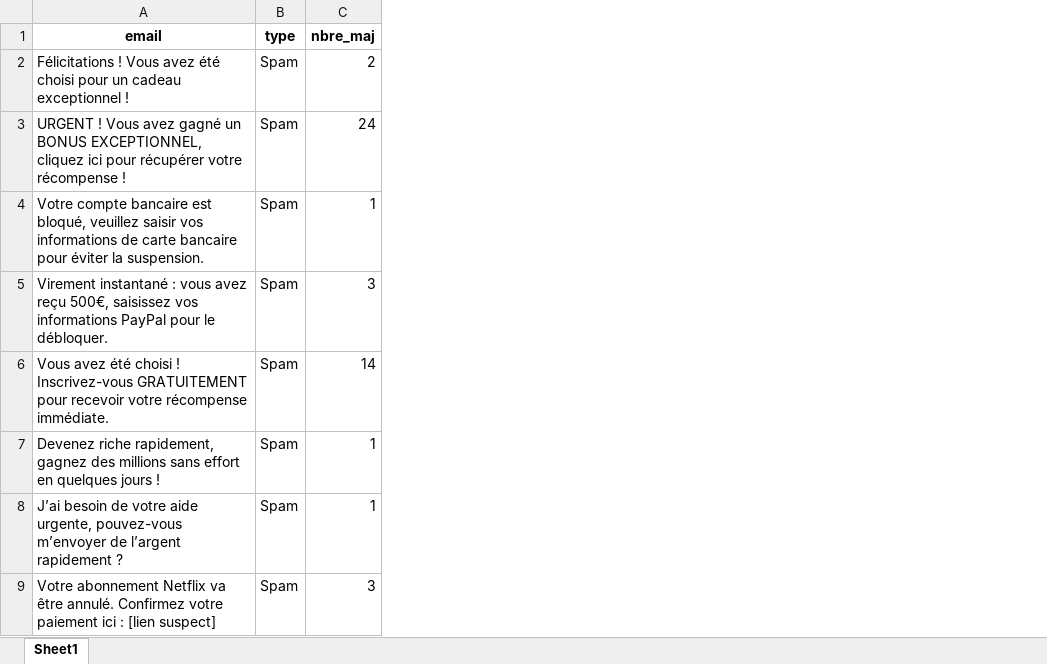
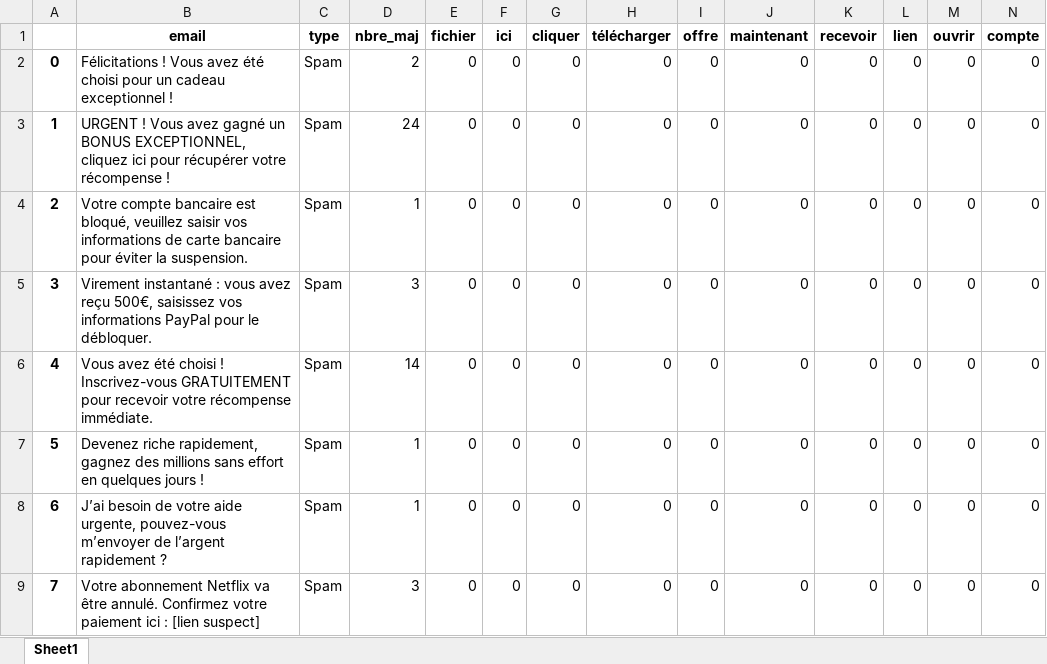
Before and after one commit to RedaAbanouas/Email_classifier, an Excel workbook: emails_modifié.xlsx, sheet Sheet1, drawn as a sheet; only a part is shown; values as stored, in another font and other column widths than the file's, no borders; the diff names each change by its address in the sheet, - before the commit and + after, or states it on an @@ line.

```diff
--- a/emails_modifié.xlsx (sheet Sheet1)
+++ b/emails_modifié.xlsx (sheet Sheet1)
+column A, rows 2-9: 0 | 1 | 2 | 3 | 4 | 5 | 6 | 7
+column E (fichier), rows 2-9: all 0
+column F (ici), rows 2-9: all 0
+column G (cliquer), rows 2-9: all 0
+column H (télécharger), rows 2-9: all 0
+column I (offre), rows 2-9: all 0
+column J (maintenant), rows 2-9: all 0
+column K (recevoir), rows 2-9: all 0
+column L (lien), rows 2-9: all 0
+column M (ouvrir), rows 2-9: all 0
+column N (compte), rows 2-9: all 0
```
Also changed, not shown: 3 other files.
